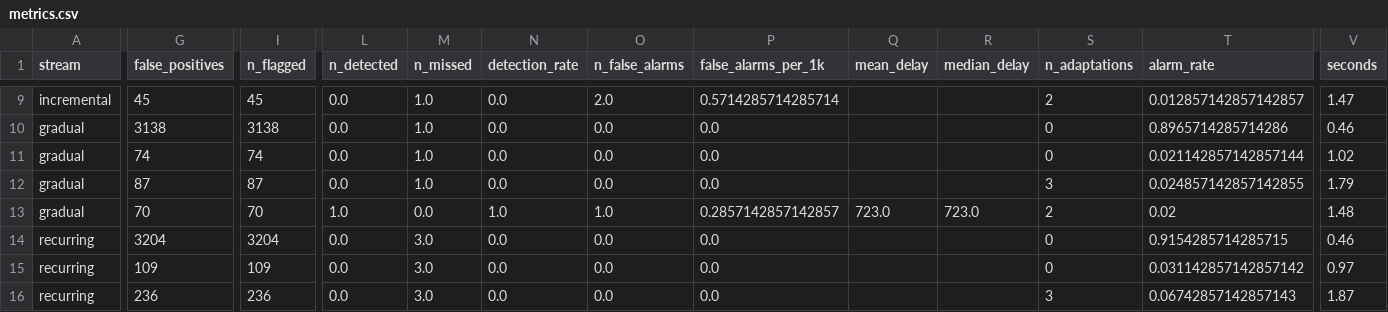
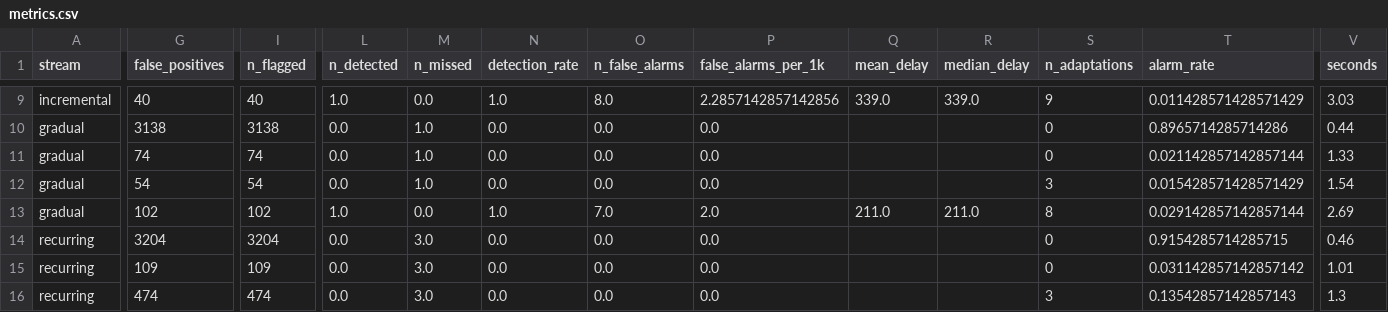
Before and after one commit to DhruvilShah22/drift-aware-anomaly-detection, a CSV file: results/metrics.csv, drawn as a sheet; only a part is shown, gaps mark what is left out; the diff covers the shown part only; the diff names each change by its address in the sheet, - before the commit and + after, or states it on an @@ line.

```diff
--- a/results/metrics.csv
+++ b/results/metrics.csv
-G9 (false_positives): 45
+G9 (false_positives): 40
-I9 (n_flagged): 45
+I9 (n_flagged): 40
-L9 (n_detected): 0.0
+L9 (n_detected): 1.0
-M9 (n_missed): 1.0
+M9 (n_missed): 0.0
-N9 (detection_rate): 0.0
+N9 (detection_rate): 1.0
-O9 (n_false_alarms): 2.0
+O9 (n_false_alarms): 8.0
-P9 (false_alarms_per_1k): 0.5714285714285714
+P9 (false_alarms_per_1k): 2.2857142857142856
-Q9 (mean_delay): (empty)
+Q9 (mean_delay): 339.0
-R9 (median_delay): (empty)
+R9 (median_delay): 339.0
-S9 (n_adaptations): 2
+S9 (n_adaptations): 9
-T9 (alarm_rate): 0.012857142857142857
+T9 (alarm_rate): 0.011428571428571429
-V9 (seconds): 1.47
+V9 (seconds): 3.03
-V10 (seconds): 0.46
+V10 (seconds): 0.44
-V11 (seconds): 1.02
+V11 (seconds): 1.33
-G12 (false_positives): 87
+G12 (false_positives): 54
-I12 (n_flagged): 87
+I12 (n_flagged): 54
-T12 (alarm_rate): 0.024857142857142855
+T12 (alarm_rate): 0.015428571428571429
-V12 (seconds): 1.79
+V12 (seconds): 1.54
-G13 (false_positives): 70
+G13 (false_positives): 102
-I13 (n_flagged): 70
+I13 (n_flagged): 102
-O13 (n_false_alarms): 1.0
+O13 (n_false_alarms): 7.0
-P13 (false_alarms_per_1k): 0.2857142857142857
+P13 (false_alarms_per_1k): 2.0
-Q13 (mean_delay): 723.0
+Q13 (mean_delay): 211.0
-R13 (median_delay): 723.0
+R13 (median_delay): 211.0
-S13 (n_adaptations): 2
+S13 (n_adaptations): 8
-T13 (alarm_rate): 0.02
+T13 (alarm_rate): 0.029142857142857144
-V13 (seconds): 1.48
+V13 (seconds): 2.69
-V15 (seconds): 0.97
+V15 (seconds): 1.01
-G16 (false_positives): 236
+G16 (false_positives): 474
-I16 (n_flagged): 236
+I16 (n_flagged): 474
-T16 (alarm_rate): 0.06742857142857143
+T16 (alarm_rate): 0.13542857142857143
-V16 (seconds): 1.87
+V16 (seconds): 1.3
```
Also changed, not shown: 1 added row, 1 removed row and 40 edited cells elsewhere in this file, 6 other files.
